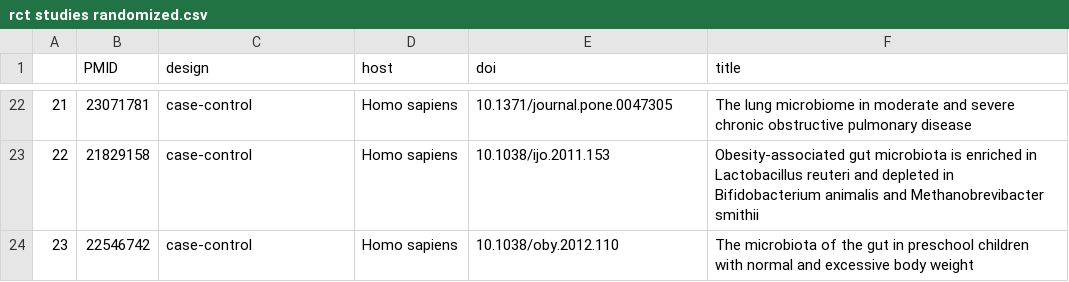
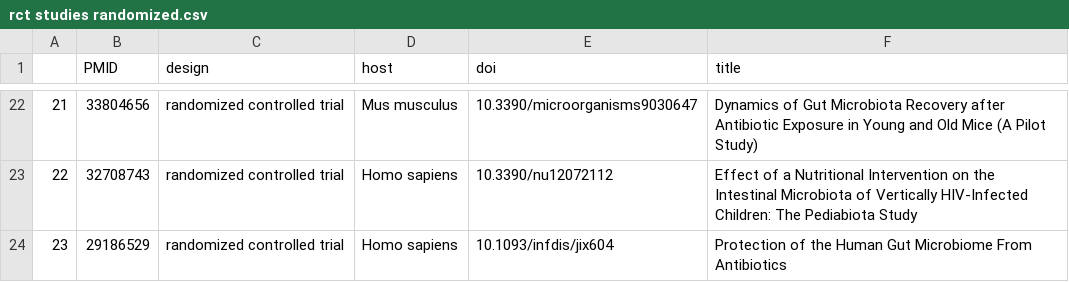
Before and after one commit to cmirzayi/aim1, a CSV file: rct studies randomized.csv, drawn as a sheet; only a part is shown, gaps mark what is left out; the diff covers the shown part only.

Commit message:
fixed bug in animal and rct studies

```diff
--- a/rct studies randomized.csv
+++ b/rct studies randomized.csv
@@ -22,3 +22,3 @@
-"21",23071781,"case-control","Homo sapiens","10.1371/journal.pone.0047305","The lung microbiome in moderate and severe chronic obstructive pulmonary disease"
-"22",21829158,"case-control","Homo sapiens","10.1038/ijo.2011.153","Obesity-associated gut microbiota is enriched in Lactobacillus reuteri and depleted in Bifidobacterium animalis and Methanobrevibacter smithii"
-"23",22546742,"case-control","Homo sapiens","10.1038/oby.2012.110","The microbiota of the gut in preschool children with normal and excessive body weight"
+"21",33804656,"randomized controlled trial","Mus musculus","10.3390/microorganisms9030647","Dynamics of Gut Microbiota Recovery after Antibiotic Exposure in Young and Old Mice (A Pilot Study)"
+"22",32708743,"randomized controlled trial","Homo sapiens","10.3390/nu12072112","Effect of a Nutritional Intervention on the Intestinal Microbiota of Vertically HIV-Infected Children: The Pediabiota Study"
+"23",29186529,"randomized controlled trial","Homo sapiens","10.1093/infdis/jix604","Protection of the Human Gut Microbiome From Antibiotics"
```
Also changed, not shown: 80 edited cells elsewhere in this file, animal studies randomized.csv.
